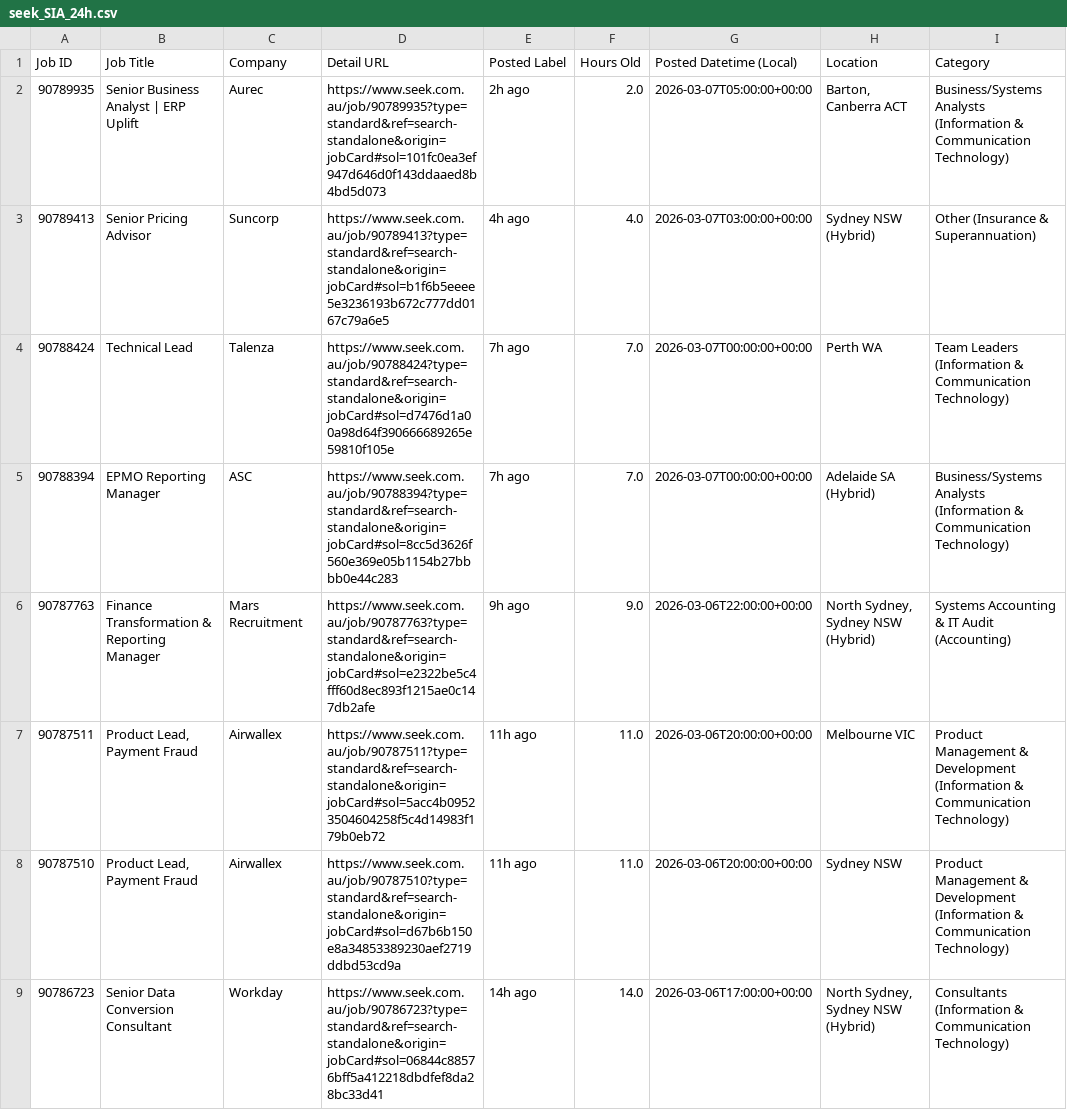
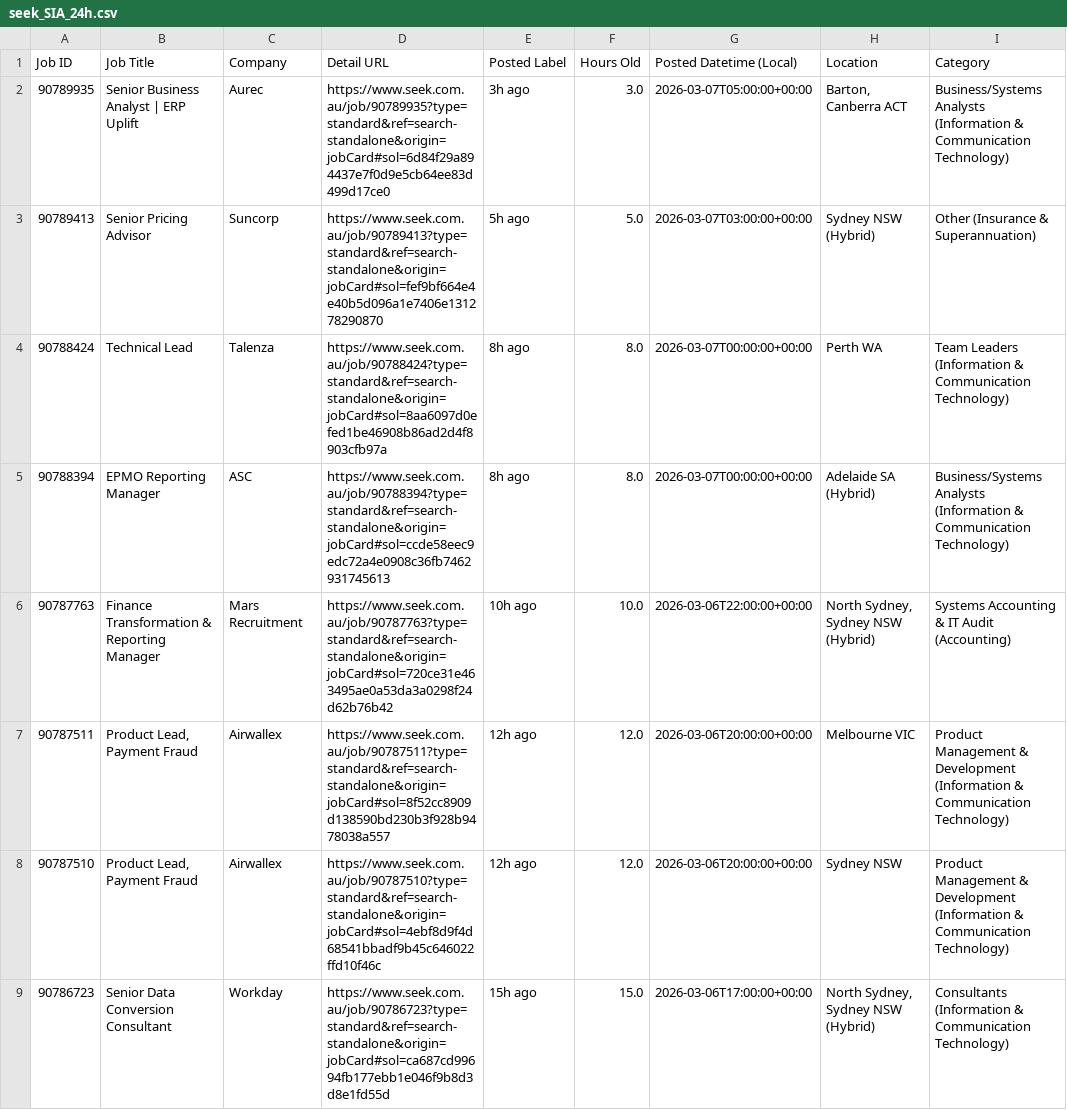
Before and after one commit to TIMXSHI/JobScrapper_SEEK_BA.BI, a CSV file: seek_SIA_24h.csv, drawn as a sheet; only a part is shown; the diff names each change by its address in the sheet, - before the commit and + after, or states it on an @@ line.

```diff
--- a/seek_SIA_24h.csv
+++ b/seek_SIA_24h.csv
-D2 (Detail URL): https://www.seek.com.au/job/90789935?type=standard&ref=search-standalone&origin=jobCard#sol=101fc0ea3ef947d646d0f143ddaaed8b4bd5d073
+D2 (Detail URL): https://www.seek.com.au/job/90789935?type=standard&ref=search-standalone&origin=jobCard#sol=6d84f29a894437e7f0d9e5cb64ee83d499d17ce0
-E2 (Posted Label): 2h ago
+E2 (Posted Label): 3h ago
-F2 (Hours Old): 2.0
+F2 (Hours Old): 3.0
-D3 (Detail URL): https://www.seek.com.au/job/90789413?type=standard&ref=search-standalone&origin=jobCard#sol=b1f6b5eeee5e3236193b672c777dd0167c79a6e5
+D3 (Detail URL): https://www.seek.com.au/job/90789413?type=standard&ref=search-standalone&origin=jobCard#sol=fef9bf664e4e40b5d096a1e7406e131278290870
-E3 (Posted Label): 4h ago
+E3 (Posted Label): 5h ago
-F3 (Hours Old): 4.0
+F3 (Hours Old): 5.0
-D4 (Detail URL): https://www.seek.com.au/job/90788424?type=standard&ref=search-standalone&origin=jobCard#sol=d7476d1a00a98d64f390666689265e59810f105e
+D4 (Detail URL): https://www.seek.com.au/job/90788424?type=standard&ref=search-standalone&origin=jobCard#sol=8aa6097d0efed1be46908b86ad2d4f8903cfb97a
-E4:E5 (Posted Label): 7h ago
+E4:E5 (Posted Label): 8h ago
-F4:F5 (Hours Old): 7.0
+F4:F5 (Hours Old): 8.0
-D5 (Detail URL): https://www.seek.com.au/job/90788394?type=standard&ref=search-standalone&origin=jobCard#sol=8cc5d3626f560e369e05b1154b27bbbb0e44c283
+D5 (Detail URL): https://www.seek.com.au/job/90788394?type=standard&ref=search-standalone&origin=jobCard#sol=ccde58eec9edc72a4e0908c36fb7462931745613
-D6 (Detail URL): https://www.seek.com.au/job/90787763?type=standard&ref=search-standalone&origin=jobCard#sol=e2322be5c4fff60d8ec893f1215ae0c147db2afe
+D6 (Detail URL): https://www.seek.com.au/job/90787763?type=standard&ref=search-standalone&origin=jobCard#sol=720ce31e463495ae0a53da3a0298f24d62b76b42
-E6 (Posted Label): 9h ago
+E6 (Posted Label): 10h ago
-F6 (Hours Old): 9.0
+F6 (Hours Old): 10.0
-D7 (Detail URL): https://www.seek.com.au/job/90787511?type=standard&ref=search-standalone&origin=jobCard#sol=5acc4b09523504604258f5c4d14983f179b0eb72
+D7 (Detail URL): https://www.seek.com.au/job/90787511?type=standard&ref=search-standalone&origin=jobCard#sol=8f52cc8909d138590bd230b3f928b9478038a557
-E7:E8 (Posted Label): 11h ago
+E7:E8 (Posted Label): 12h ago
-F7:F8 (Hours Old): 11.0
+F7:F8 (Hours Old): 12.0
-D8 (Detail URL): https://www.seek.com.au/job/90787510?type=standard&ref=search-standalone&origin=jobCard#sol=d67b6b150e8a34853389230aef2719ddbd53cd9a
+D8 (Detail URL): https://www.seek.com.au/job/90787510?type=standard&ref=search-standalone&origin=jobCard#sol=4ebf8d9f4d68541bbadf9b45c646022ffd10f46c
-D9 (Detail URL): https://www.seek.com.au/job/90786723?type=standard&ref=search-standalone&origin=jobCard#sol=06844c88576bff5a412218dbdfef8da28bc33d41
+D9 (Detail URL): https://www.seek.com.au/job/90786723?type=standard&ref=search-standalone&origin=jobCard#sol=ca687cd99694fb177ebb1e046f9b8d3d8e1fd55d
-E9 (Posted Label): 14h ago
+E9 (Posted Label): 15h ago
-F9 (Hours Old): 14.0
+F9 (Hours Old): 15.0
```
